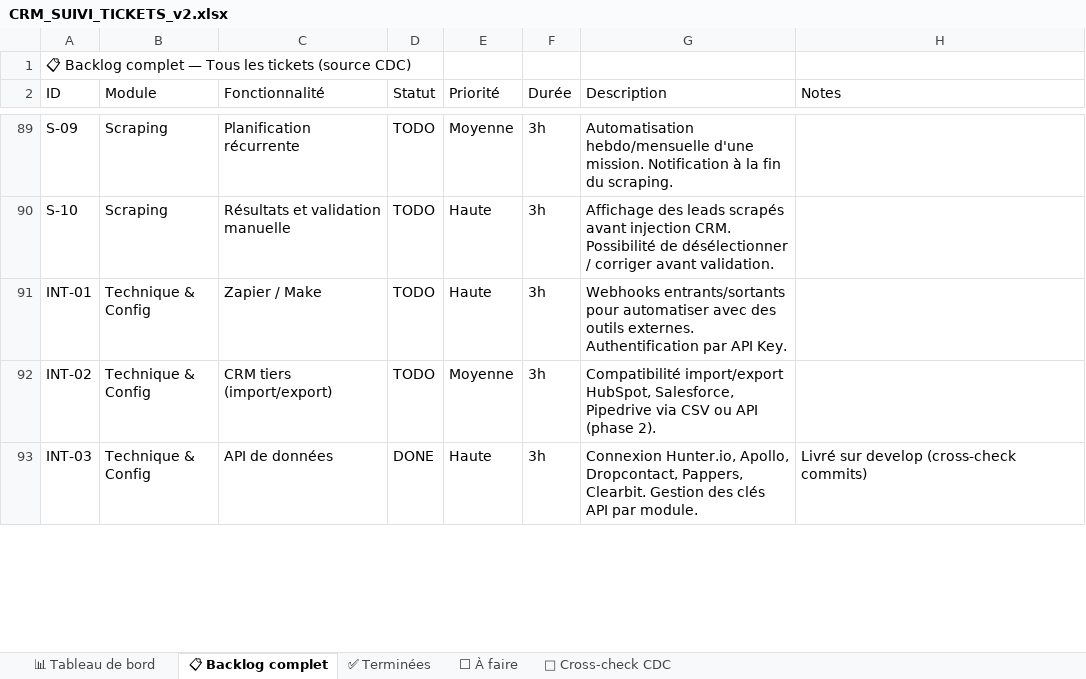
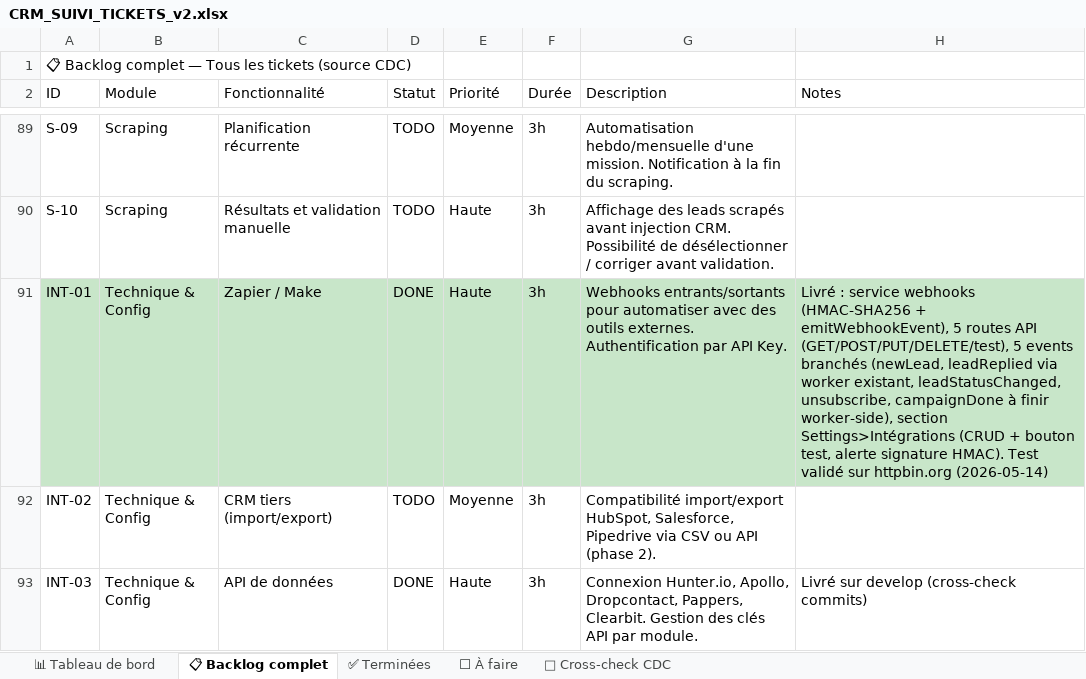
Before and after one commit to NyAndriaX/crm-lead-dashboard, an Excel workbook: docs/backlog/CRM_SUIVI_TICKETS_v2.xlsx, sheet 📋 Backlog complet, drawn as a sheet; only a part is shown, gaps mark what is left out; values as stored, in another font and other column widths than the file's, no borders; the diff covers the shown part only; the diff names each change by its address in the sheet, - before the commit and + after, or states it on an @@ line.

```diff
--- a/docs/backlog/CRM_SUIVI_TICKETS_v2.xlsx (sheet 📋 Backlog complet)
+++ b/docs/backlog/CRM_SUIVI_TICKETS_v2.xlsx (sheet 📋 Backlog complet)
-A91:H91 fill: none
+A91:H91 fill: #C8E6C9
-D91 (Statut): TODO
+D91 (Statut): DONE
-H91 (Notes): (empty)
+H91 (Notes): Livré : service webhooks (HMAC-SHA256 + emitWebhookEvent), 5 routes API (GET/POST/PUT/DELETE/test), 5 events branchés (newLead, leadReplied via worker existant, leadStatusChanged, unsubscribe, campaignDone à finir worker-side), section Settings>Intégrations (CRUD + bouton test, alerte signature HMAC). Test validé sur httpbin.org (2026-05-14)
```
Also changed, not shown: 4 edited cells and cell formats elsewhere in this sheet, sheet ✅ Terminées, sheet ⬜ À faire, sheet 📊 Tableau de bord, 17 other files.
